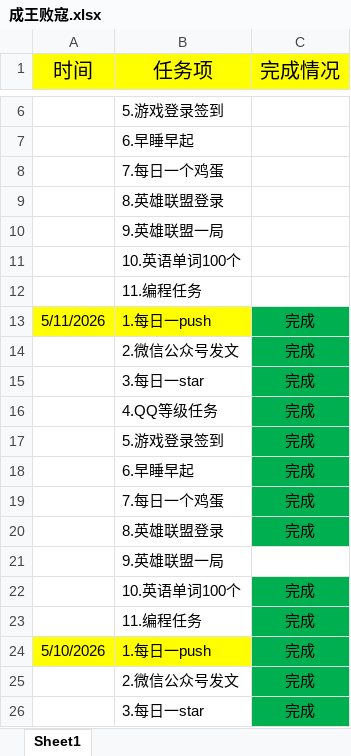
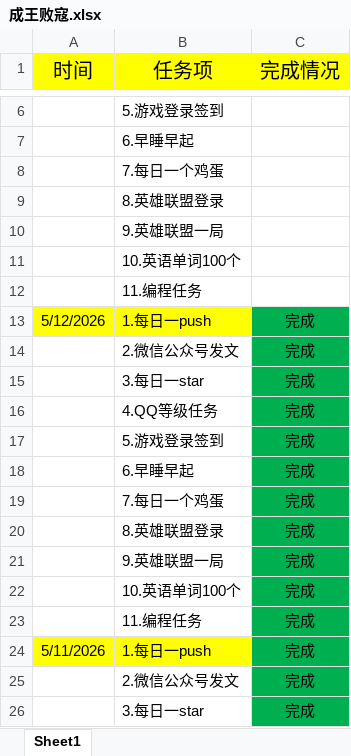
Before and after one commit to ambitiouschild/WinnerTakeAll, an Excel workbook: 成王败寇.xlsx, sheet Sheet1, drawn as a sheet; only a part is shown, gaps mark what is left out; the shorter side is filled out with more unchanged rows; values as stored, in another font and other column widths than the file's, no borders; the diff names each change by its address in the sheet, - before the commit and + after, or states it on an @@ line.

Commit message:
【成王败寇】每日任务2026/5/12【5.3】

```diff
--- a/成王败寇.xlsx (sheet Sheet1)
+++ b/成王败寇.xlsx (sheet Sheet1)
+row 13: 5/12/2026 | 1.每日一push | 完成
+row 14:  | 2.微信公众号发文 | 完成
+row 15:  | 3.每日一star | 完成
+row 16:  | 4.QQ等级任务 | 完成
+row 17:  | 5.游戏登录签到 | 完成
+row 18:  | 6.早睡早起 | 完成
+row 19:  | 7.每日一个鸡蛋 | 完成
+row 20:  | 8.英雄联盟登录 | 完成
+row 21:  | 9.英雄联盟一局 | 完成
+row 22:  | 10.英语单词100个 | 完成
+row 23:  | 11.编程任务 | 完成
```
